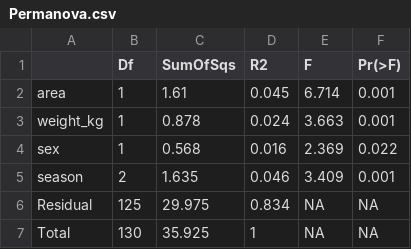
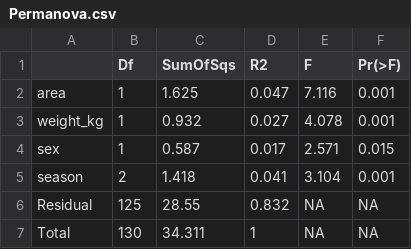
Before and after one commit to VictorHJD/AA_Fox, a CSV file: tables/Permanova.csv, drawn as a sheet.

```diff
--- a/tables/Permanova.csv
+++ b/tables/Permanova.csv
@@ -1,7 +1,7 @@
 "","Df","SumOfSqs","R2","F","Pr(>F)"
-"area",1,1.61,0.045,6.714,0.001
-"weight_kg",1,0.878,0.024,3.663,0.001
-"sex",1,0.568,0.016,2.369,0.022
-"season",2,1.635,0.046,3.409,0.001
-"Residual",125,29.975,0.834,NA,NA
-"Total",130,35.925,1,NA,NA
+"area",1,1.625,0.047,7.116,0.001
+"weight_kg",1,0.932,0.027,4.078,0.001
+"sex",1,0.587,0.017,2.571,0.015
+"season",2,1.418,0.041,3.104,0.001
+"Residual",125,28.55,0.832,NA,NA
+"Total",130,34.311,1,NA,NA
```
Also changed, not shown: tables/suppl/EnvFitnMDS.csv, tables/suppl/PermanovaConti.csv, 1 other file.
